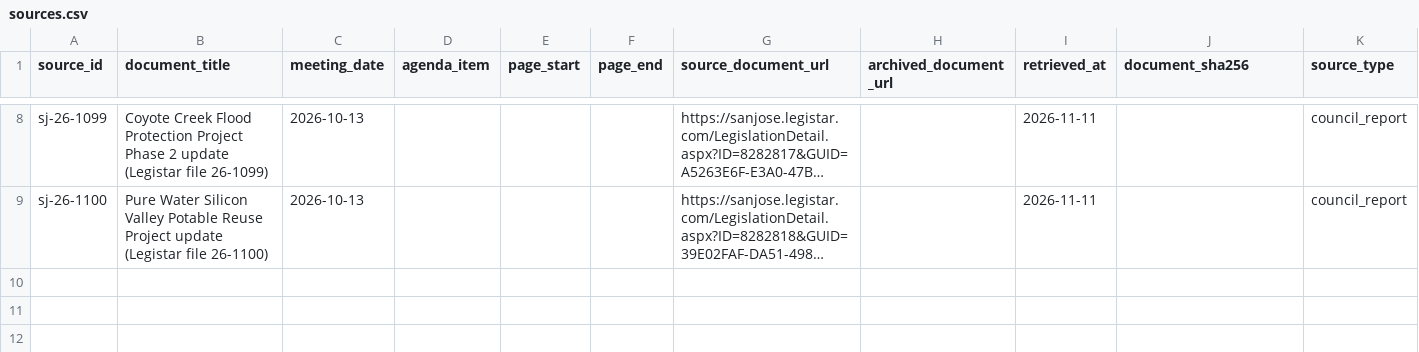
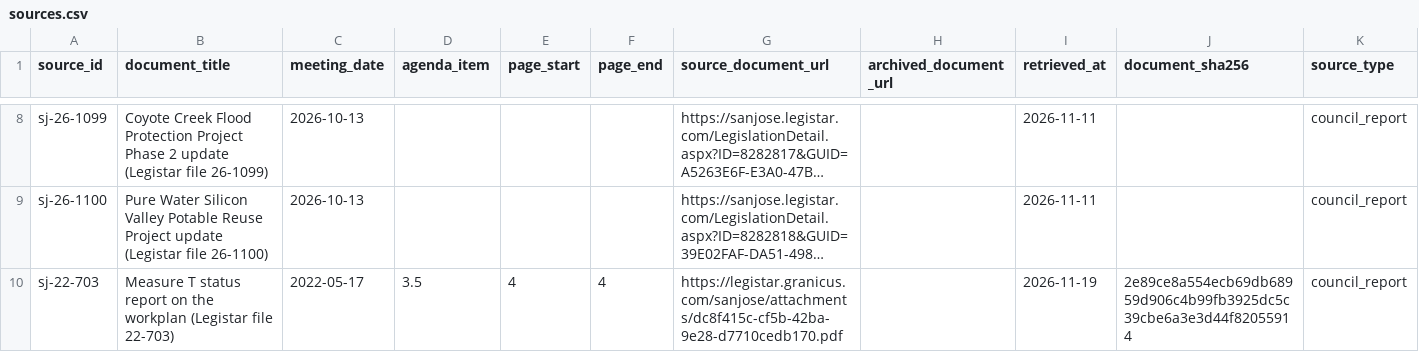
Before and after one commit to knightingale408/thesanjosesource, a CSV file: data/sources.csv, drawn as a sheet; only a part is shown, gaps mark what is left out; long unchanged cells end in …; the diff names each change by its address in the sheet, - before the commit and + after, or states it on an @@ line.

```diff
--- a/data/sources.csv
+++ b/data/sources.csv
+row 10: sj-22-703 | Measure T status report on the workplan (Legistar file 22-703) | 2022-05-17 | 3.5 | 4 | 4 | https://legistar.granicus.com/sanjose/attachments/dc8f415c-cf5b-42ba-9e28-d7710cedb170.pdf |  | 2026-11-19 | 2e89ce8a554ecb69db68959d906c4b99fb3925dc5c39cbe6a3e3d44f82055914 | council_report
```
Also changed, not shown: data/projects.csv, 1 other file.
